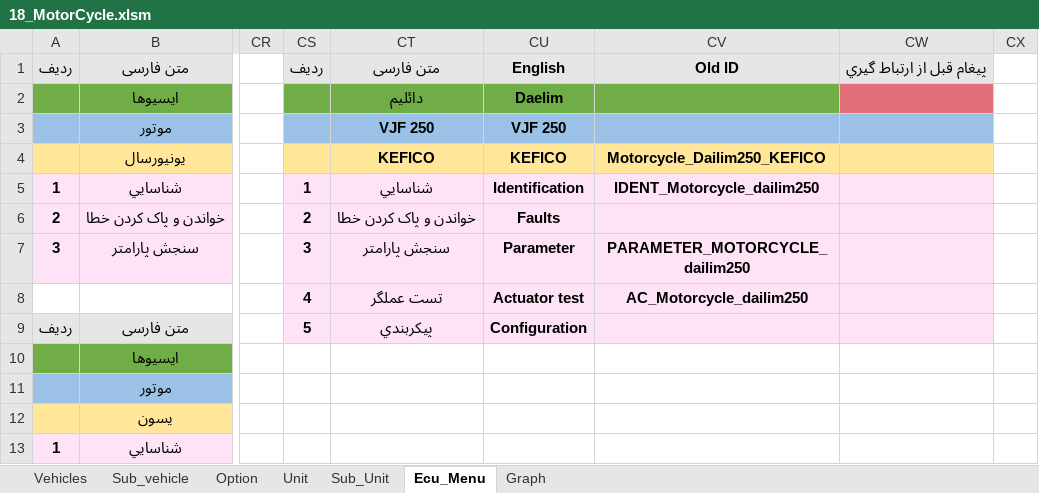
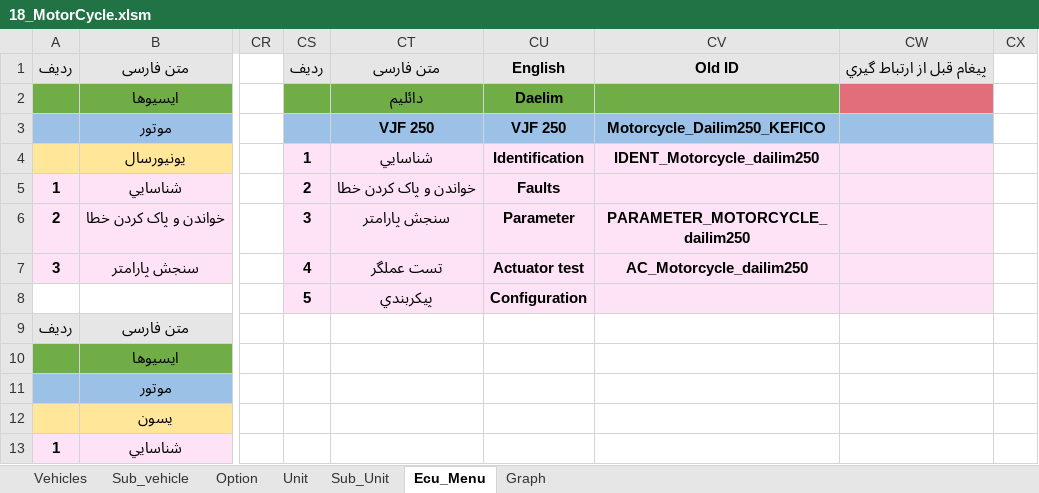
Before and after one commit to workrezvanian-netizen/DiagExcelFiles, an Excel workbook: Diag_Menu/18_MotorCycle.xlsm, sheet Ecu_Menu, drawn as a sheet; only a part is shown, gaps mark what is left out; values as stored, in another font and other column widths than the file's, no borders; the diff names each change by its address in the sheet, - before the commit and + after, or states it on an @@ line.

Commit message:
Update Diag_Menu/18_MotorCycle.xlsm

```diff
--- a/Diag_Menu/18_MotorCycle.xlsm (sheet Ecu_Menu)
+++ b/Diag_Menu/18_MotorCycle.xlsm (sheet Ecu_Menu)
-CV3: (empty)
+CV3: Motorcycle_Dailim250_KEFICO
-CS4: (empty)
+CS4: 1
-CS4:CW4 fill: #FFE699
+CS4:CW4 fill: #FEE2F6
-CT4: KEFICO
+CT4: شناسايي
-CU4: KEFICO
+CU4: Identification
-CV4: Motorcycle_Dailim250_KEFICO
+CV4: IDENT_Motorcycle_dailim250
-CS5: 1
+CS5: 2
-CT5: شناسايي
+CT5: خواندن و پاک کردن خطا
-CU5: Identification
+CU5: Faults
-CV5: IDENT_Motorcycle_dailim250
+CV5: (empty)
-CS6: 2
+CS6: 3
-CT6: خواندن و پاک کردن خطا
+CT6: سنجش پارامتر
-CU6: Faults
+CU6: Parameter
-CV6: (empty)
+CV6: PARAMETER_MOTORCYCLE_dailim250
-CS7: 3
+CS7: 4
-CT7: سنجش پارامتر
+CT7: تست عملگر
-CU7: Parameter
+CU7: Actuator test
-CV7: PARAMETER_MOTORCYCLE_dailim250
+CV7: AC_Motorcycle_dailim250
-CS8: 4
+CS8: 5
-CT8: تست عملگر
+CT8: پيکربندي
-CU8: Actuator test
+CU8: Configuration
-CV8: AC_Motorcycle_dailim250
+CV8: (empty)
-CS9: 5
+CS9: (empty)
-CS9:CW9 fill: #FEE2F6
+CS9:CW9 fill: none
-CT9: پيکربندي
+CT9: (empty)
-CU9: Configuration
+CU9: (empty)
```
Also changed, not shown: sheet Graph, sheet Unit.
